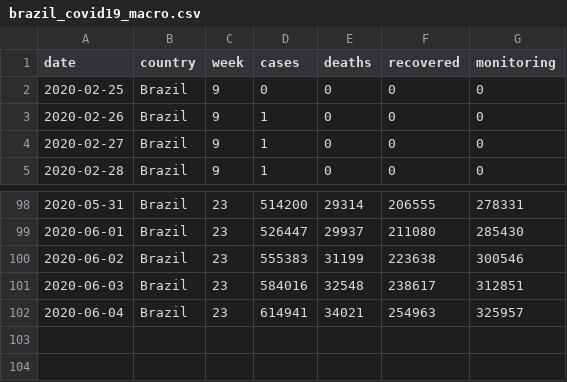
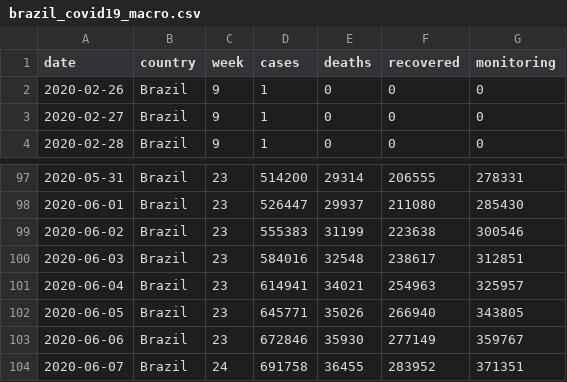
Before and after one commit to momenezes/covid19, a CSV file: data/brazil_covid19_macro.csv, drawn as a sheet; only a part is shown, gaps mark what is left out.

```diff
--- a/data/brazil_covid19_macro.csv
+++ b/data/brazil_covid19_macro.csv
@@ -1,3 +1,2 @@
 date,country,week,cases,deaths,recovered,monitoring
-2020-02-25,Brazil,9,0,0,0,0
 2020-02-26,Brazil,9,1,0,0,0
@@ -102 +101,4 @@ date,country,week,cases,deaths,recovered,monitoring
 2020-06-04,Brazil,23,614941,34021,254963,325957
+2020-06-05,Brazil,23,645771,35026,266940,343805
+2020-06-06,Brazil,23,672846,35930,277149,359767
+2020-06-07,Brazil,24,691758,36455,283952,371351
```
Also changed, not shown: 4 other files.
